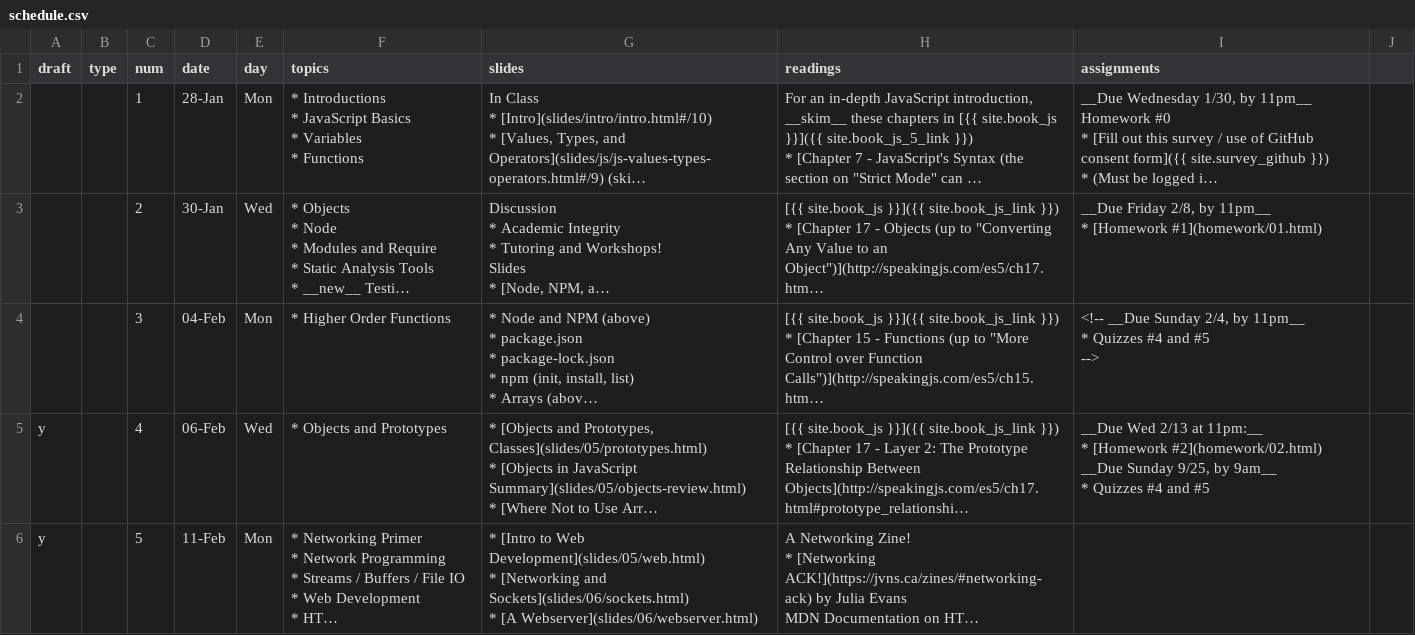
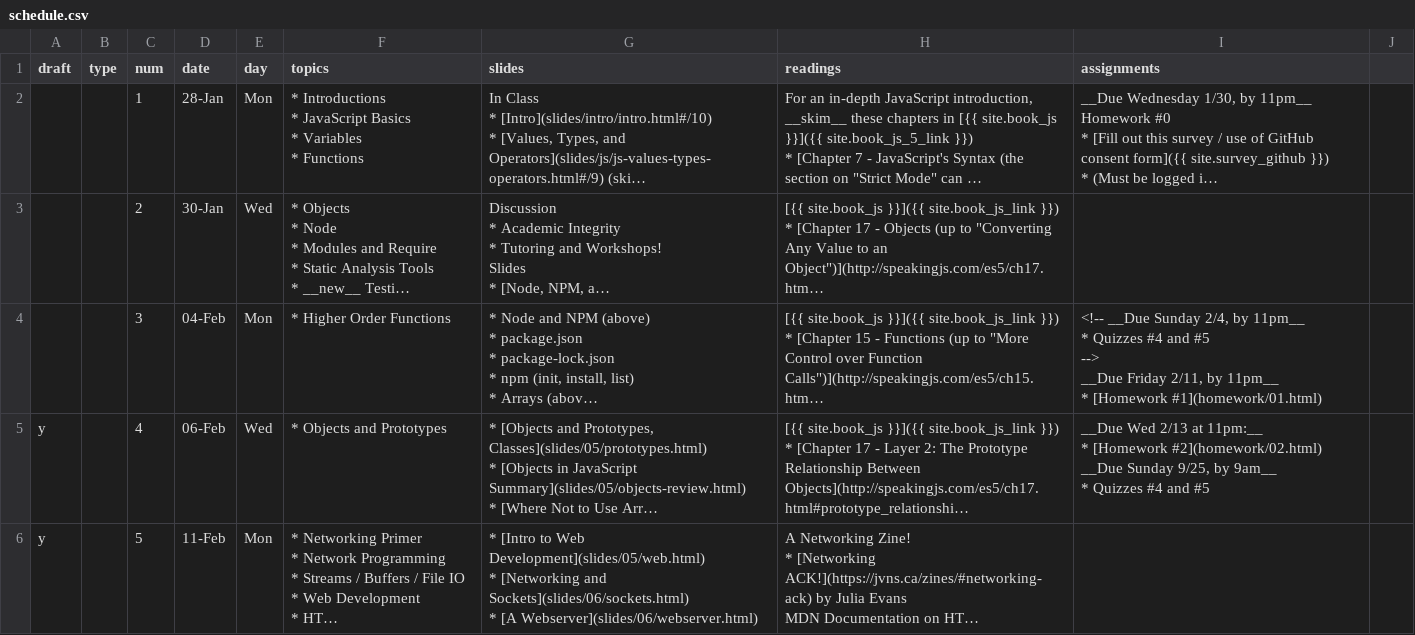
Before and after one commit to foureyes/csci-ua.0480-spring2019-008, a CSV file: _data/schedule.csv, drawn as a sheet; only a part is shown; long unchanged cells end in …; ↵ is a line break in a cell; the diff names each change by its address in the sheet, - before the commit and + after, or states it on an @@ line.

Commit message:
change due date

```diff
--- a/_data/schedule.csv
+++ b/_data/schedule.csv
-I3 (assignments): __Due Friday 2/8, by 11pm__ ↵ * [Homework #1](homework/01.html)
+I3 (assignments): (empty)
-I4 (assignments): …#5 ↵ -->
+I4 (assignments): …#5 ↵ --> ↵ __Due Friday 2/11, by 11pm__ ↵ * [Homework #1](homework/01.html)
```
Also changed, not shown: 3 other files.
